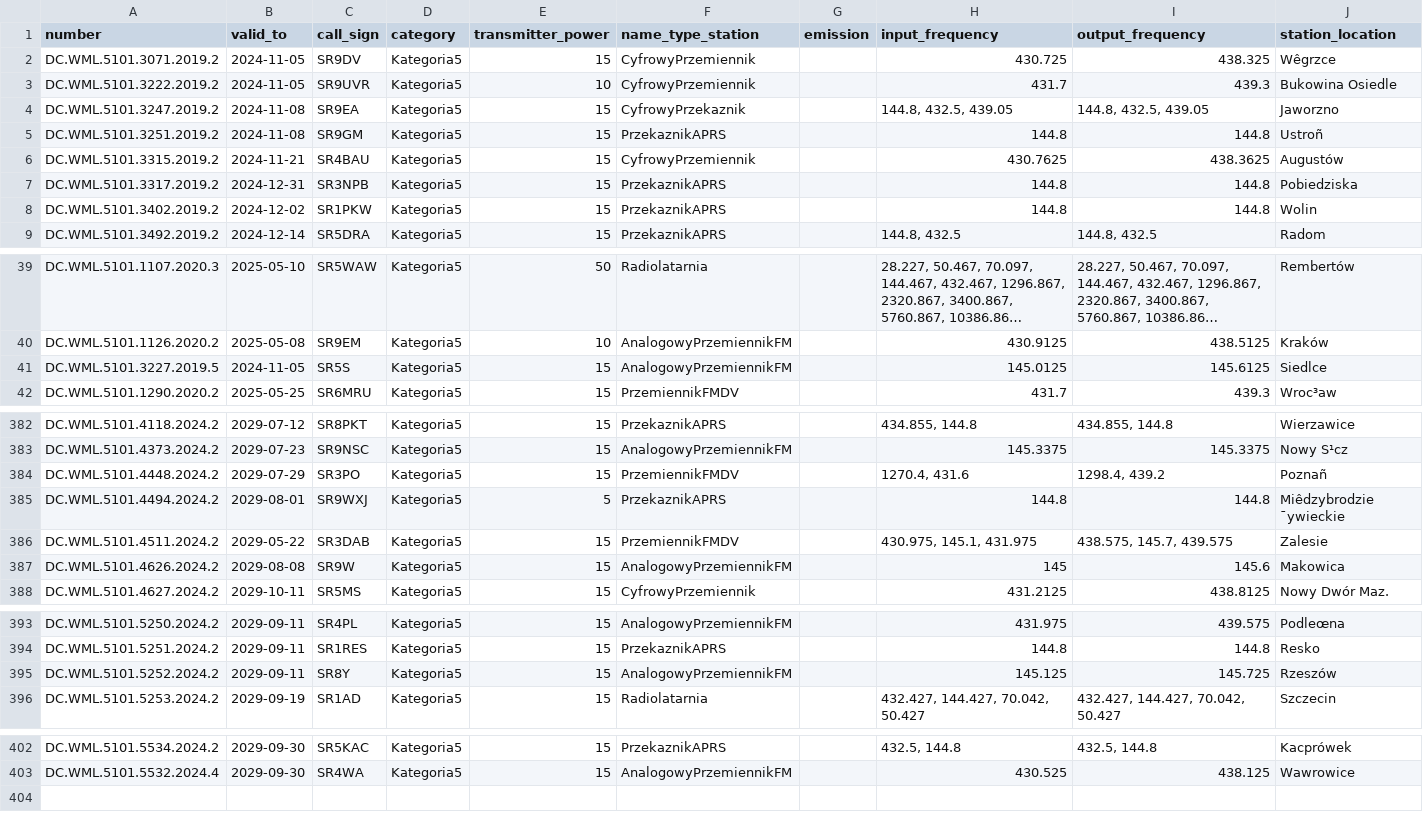
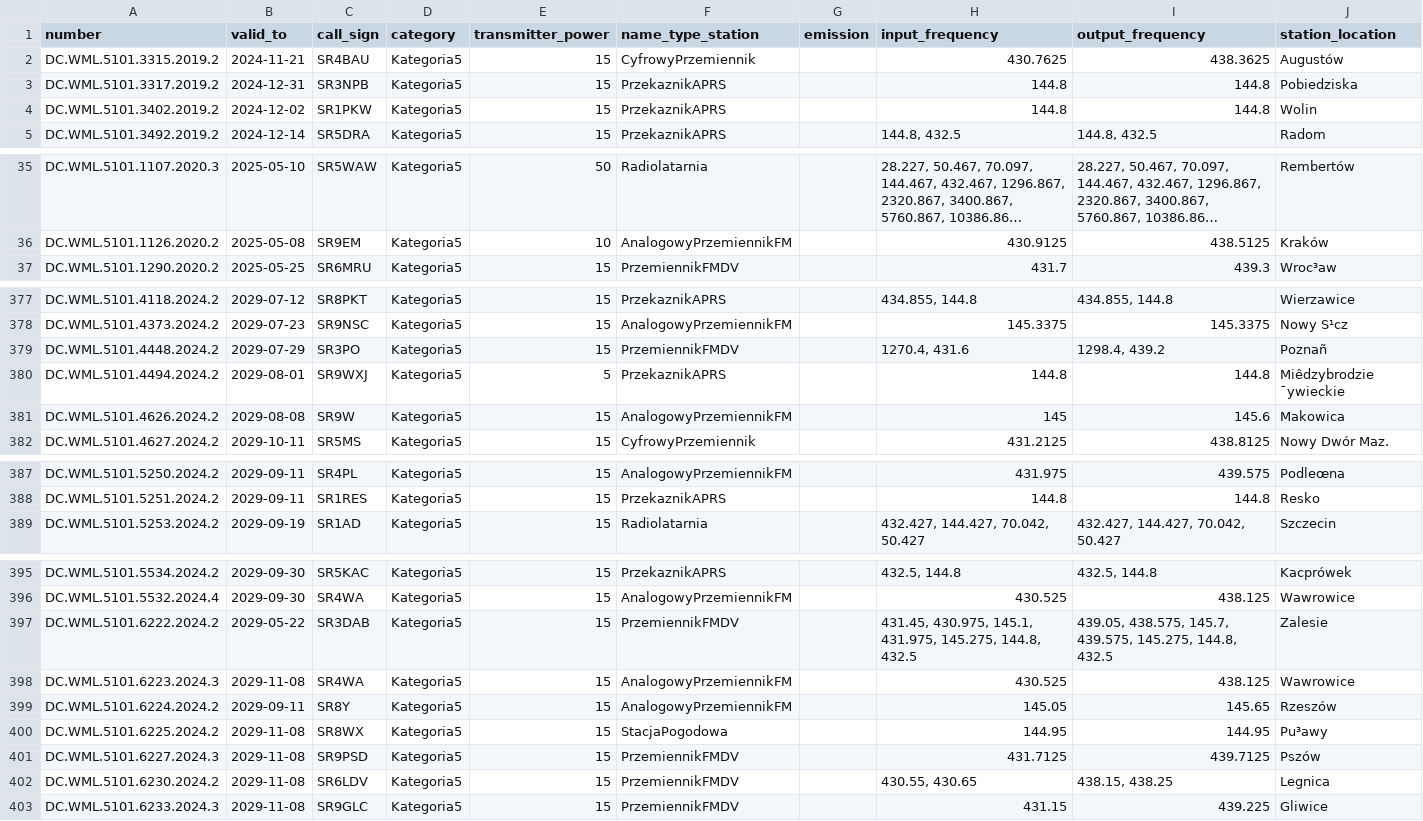
Before and after one commit to stefopl/repeaters-backup, a CSV file: backup/UKE/individual_devices.csv, drawn as a sheet; only a part is shown, gaps mark what is left out; long unchanged cells end in …; removed rows and columns are numbered as before the commit, all else as after; the diff covers the shown part only; the diff names each change by its address in the sheet, - before the commit and + after, or states it on an @@ line.

```diff
--- a/backup/UKE/individual_devices.csv
+++ b/backup/UKE/individual_devices.csv
-row 2: DC.WML.5101.3071.2019.2 | 2024-11-05 | SR9DV | Kategoria5 | 15 | CyfrowyPrzemiennik |  | 430.725 | 438.325 | Wêgrzce
-row 3: DC.WML.5101.3222.2019.2 | 2024-11-05 | SR9UVR | Kategoria5 | 10 | CyfrowyPrzemiennik |  | 431.7 | 439.3 | Bukowina Osiedle
-row 4: DC.WML.5101.3247.2019.2 | 2024-11-08 | SR9EA | Kategoria5 | 15 | CyfrowyPrzekaznik |  | 144.8, 432.5, 439.05 | 144.8, 432.5, 439.05 | Jaworzno
-row 5: DC.WML.5101.3251.2019.2 | 2024-11-08 | SR9GM | Kategoria5 | 15 | PrzekaznikAPRS |  | 144.8 | 144.8 | Ustroñ
-row 41: DC.WML.5101.3227.2019.5 | 2024-11-05 | SR5S | Kategoria5 | 15 | AnalogowyPrzemiennikFM |  | 145.0125 | 145.6125 | Siedlce
-row 386: DC.WML.5101.4511.2024.2 | 2029-05-22 | SR3DAB | Kategoria5 | 15 | PrzemiennikFMDV |  | 430.975, 145.1, 431.975 | 438.575, 145.7, 439.575 | Zalesie
-row 395: DC.WML.5101.5252.2024.2 | 2029-09-11 | SR8Y | Kategoria5 | 15 | AnalogowyPrzemiennikFM |  | 145.125 | 145.725 | Rzeszów
+row 397: DC.WML.5101.6222.2024.2 | 2029-05-22 | SR3DAB | Kategoria5 | 15 | PrzemiennikFMDV |  | 431.45, 430.975, 145.1, 431.975, 145.275, 144.8, 432.5 | 439.05, 438.575, 145.7, 439.575, 145.275, 144.8, 432.5 | Zalesie
+row 398: DC.WML.5101.6223.2024.3 | 2029-11-08 | SR4WA | Kategoria5 | 15 | AnalogowyPrzemiennikFM |  | 430.525 | 438.125 | Wawrowice
+row 399: DC.WML.5101.6224.2024.2 | 2029-09-11 | SR8Y | Kategoria5 | 15 | AnalogowyPrzemiennikFM |  | 145.05 | 145.65 | Rzeszów
+row 400: DC.WML.5101.6225.2024.2 | 2029-11-08 | SR8WX | Kategoria5 | 15 | StacjaPogodowa |  | 144.95 | 144.95 | Pu³awy
+row 401: DC.WML.5101.6227.2024.3 | 2029-11-08 | SR9PSD | Kategoria5 | 15 | PrzemiennikFMDV |  | 431.7125 | 439.7125 | Pszów
+row 402: DC.WML.5101.6230.2024.2 | 2029-11-08 | SR6LDV | Kategoria5 | 15 | PrzemiennikFMDV |  | 430.55, 430.65 | 438.15, 438.25 | Legnica
+row 403: DC.WML.5101.6233.2024.3 | 2029-11-08 | SR9GLC | Kategoria5 | 15 | PrzemiennikFMDV |  | 431.15 | 439.225 | Gliwice
```
Also changed, not shown: 1 moved row elsewhere in this file, backup/UKE/club_devices.csv, backup/UKE/clubs.csv, 12 other files.
